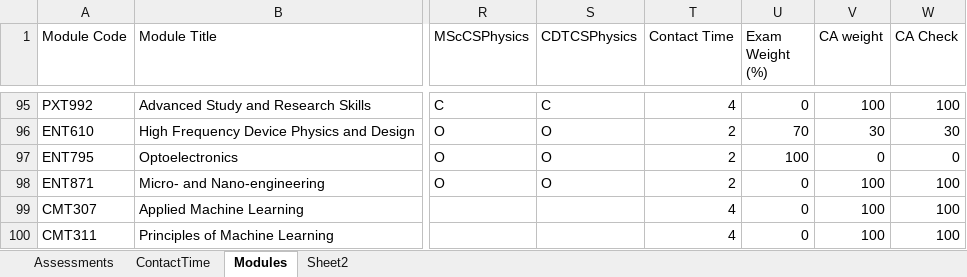
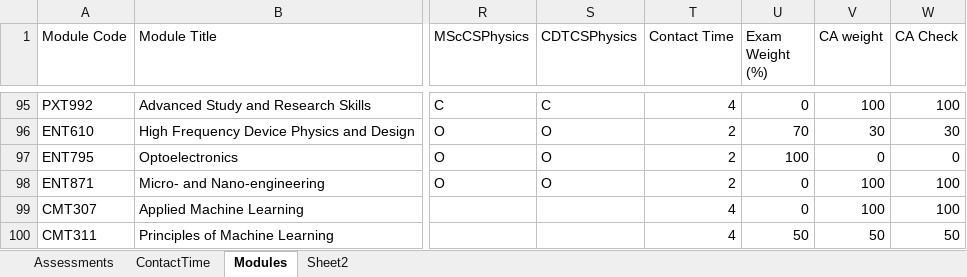
Before and after one commit to chrisnorth/workload-model, an Excel workbook: AssessmentSchedule_2526_v2.xlsx, sheet Modules, drawn as a sheet; only a part is shown, gaps mark what is left out; values as stored, in another font and other column widths than the file's, no borders; conditional formats and table styles not drawn; the diff names each change by its address in the sheet, - before the commit and + after, or states it on an @@ line.

```diff
--- a/AssessmentSchedule_2526_v2.xlsx (sheet Modules)
+++ b/AssessmentSchedule_2526_v2.xlsx (sheet Modules)
-U100 (Exam Weight (%)): 0
+U100 (Exam Weight (%)): 50
-V100 (CA weight): 100
+V100 (CA weight): 50
-W100 (CA Check): 100
+W100 (CA Check): 50
```
Also changed, not shown: sheet Assessments.
